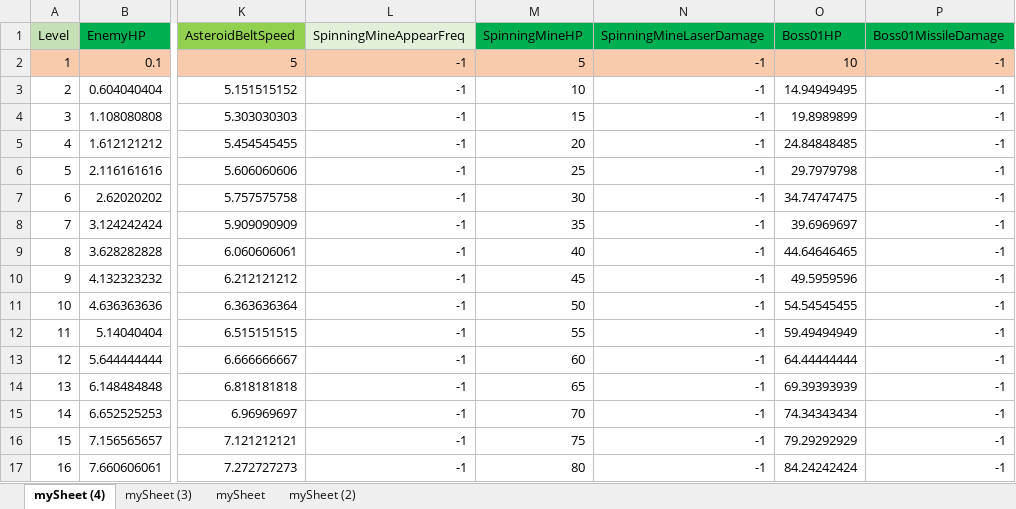
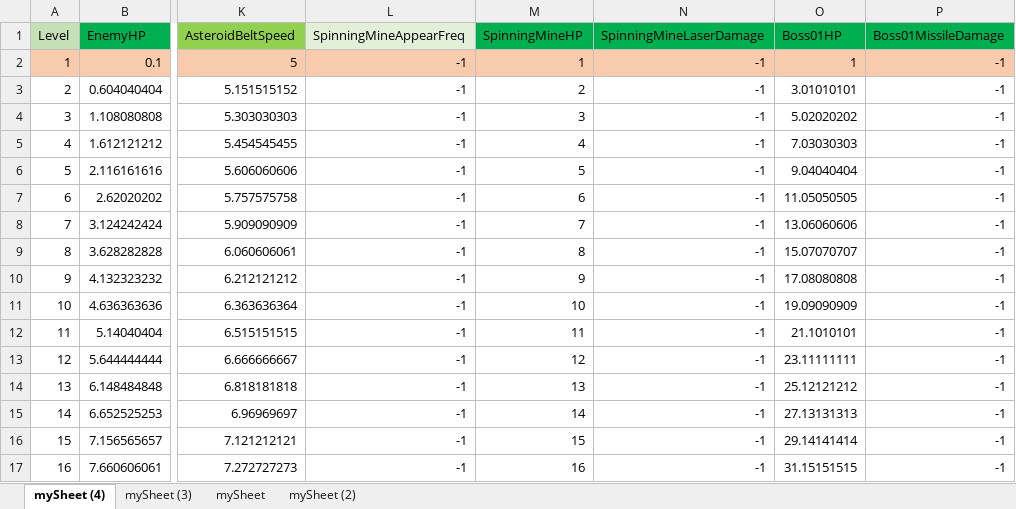
Before and after one commit to padraigcrowley/RotoShoot, an Excel workbook: RotoShootUnityProject/Assets/Resources/mySheet.xlsx, sheet mySheet (4), drawn as a sheet; only a part is shown, gaps mark what is left out; values as stored, in another font and other column widths than the file's, no borders; the diff covers the shown part only; the diff names each change by its address in the sheet, - before the commit and + after, or states it on an @@ line.

Commit message:
made main boss & spinnig mine easier. Added smartbomb flash.

```diff
--- a/RotoShootUnityProject/Assets/Resources/mySheet.xlsx (sheet mySheet (4))
+++ b/RotoShootUnityProject/Assets/Resources/mySheet.xlsx (sheet mySheet (4))
-M2 (SpinningMineHP): 5
+M2 (SpinningMineHP): 1
-O2 (Boss01HP): 10
+O2 (Boss01HP): 1
-M3 (SpinningMineHP): 10
+M3 (SpinningMineHP): 2
-O3 (Boss01HP): 14.94949495
+O3 (Boss01HP): 3.01010101
-M4 (SpinningMineHP): 15
+M4 (SpinningMineHP): 3
-O4 (Boss01HP): 19.8989899
+O4 (Boss01HP): 5.02020202
-M5 (SpinningMineHP): 20
+M5 (SpinningMineHP): 4
-O5 (Boss01HP): 24.84848485
+O5 (Boss01HP): 7.03030303
-M6 (SpinningMineHP): 25
+M6 (SpinningMineHP): 5
-O6 (Boss01HP): 29.7979798
+O6 (Boss01HP): 9.04040404
-M7 (SpinningMineHP): 30
+M7 (SpinningMineHP): 6
-O7 (Boss01HP): 34.74747475
+O7 (Boss01HP): 11.05050505
-M8 (SpinningMineHP): 35
+M8 (SpinningMineHP): 7
-O8 (Boss01HP): 39.6969697
+O8 (Boss01HP): 13.06060606
-M9 (SpinningMineHP): 40
+M9 (SpinningMineHP): 8
-O9 (Boss01HP): 44.64646465
+O9 (Boss01HP): 15.07070707
-M10 (SpinningMineHP): 45
+M10 (SpinningMineHP): 9
-O10 (Boss01HP): 49.5959596
+O10 (Boss01HP): 17.08080808
-M11 (SpinningMineHP): 50
+M11 (SpinningMineHP): 10
-O11 (Boss01HP): 54.54545455
+O11 (Boss01HP): 19.09090909
-M12 (SpinningMineHP): 55
+M12 (SpinningMineHP): 11
-O12 (Boss01HP): 59.49494949
+O12 (Boss01HP): 21.1010101
-M13 (SpinningMineHP): 60
+M13 (SpinningMineHP): 12
-O13 (Boss01HP): 64.44444444
+O13 (Boss01HP): 23.11111111
-M14 (SpinningMineHP): 65
+M14 (SpinningMineHP): 13
-O14 (Boss01HP): 69.39393939
+O14 (Boss01HP): 25.12121212
-M15 (SpinningMineHP): 70
+M15 (SpinningMineHP): 14
-O15 (Boss01HP): 74.34343434
+O15 (Boss01HP): 27.13131313
-M16 (SpinningMineHP): 75
+M16 (SpinningMineHP): 15
-O16 (Boss01HP): 79.29292929
+O16 (Boss01HP): 29.14141414
-M17 (SpinningMineHP): 80
+M17 (SpinningMineHP): 16
-O17 (Boss01HP): 84.24242424
+O17 (Boss01HP): 31.15151515
```
Also changed, not shown: 168 edited cells elsewhere in this sheet, 8 other files.
